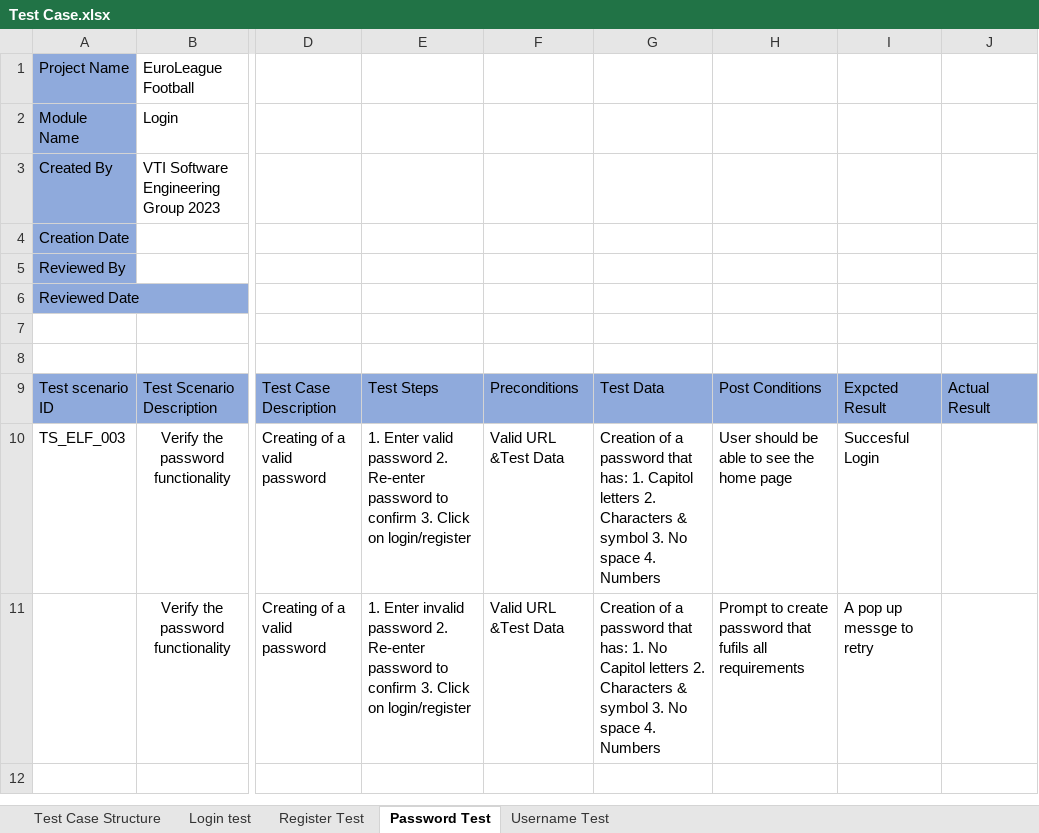
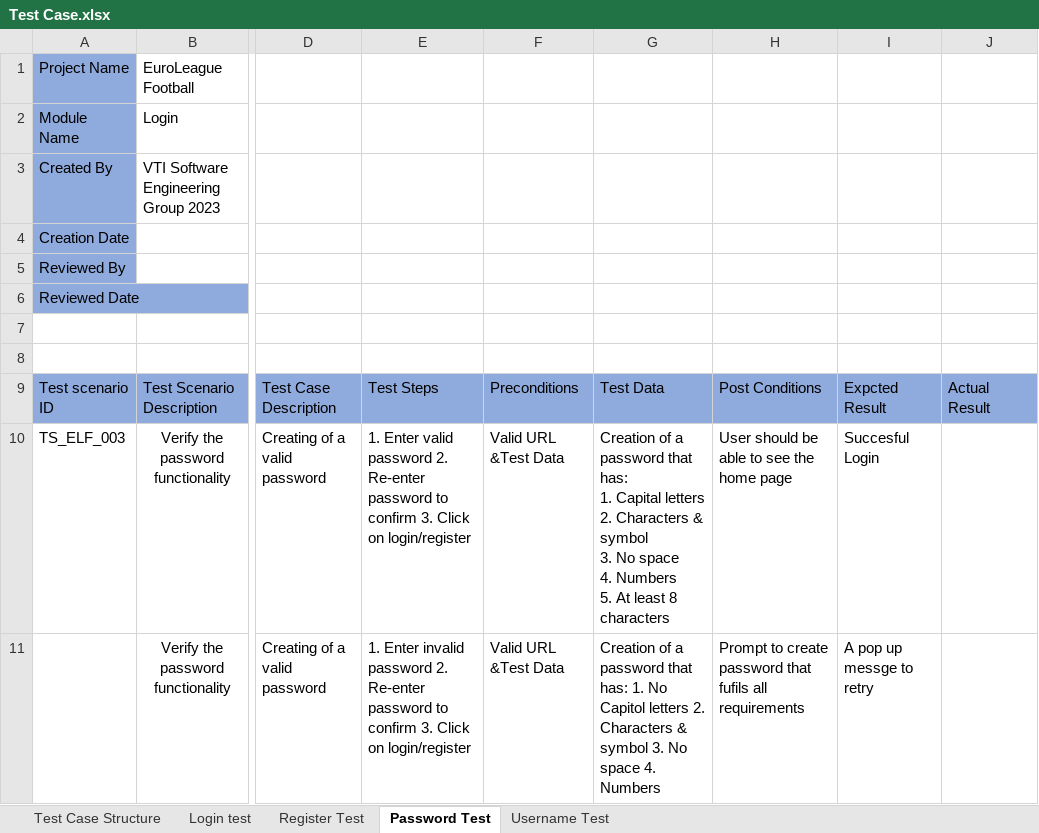
Before and after one commit to doghead71/VectorSoftwareEngineering20230515, an Excel workbook: Test Case.xlsx, sheet Password Test, drawn as a sheet; only a part is shown, gaps mark what is left out; values as stored, in another font and other column widths than the file's, no borders; ↵ is a line break in a cell; the diff names each change by its address in the sheet, - before the commit and + after, or states it on an @@ line.

Commit message:
edits to validation files (username and password)

```diff
--- a/Test Case.xlsx (sheet Password Test)
+++ b/Test Case.xlsx (sheet Password Test)
-G10: …has: 1. Capitol letters 2. Characters & symbol 3. No space 4. Numbers
+G10: …has: ↵ 1. Capital letters ↵ 2. Characters & symbol ↵ 3. No space ↵ 4. Numbers ↵ 5. At least 8 characters
```
Also changed, not shown: 28 other files.
